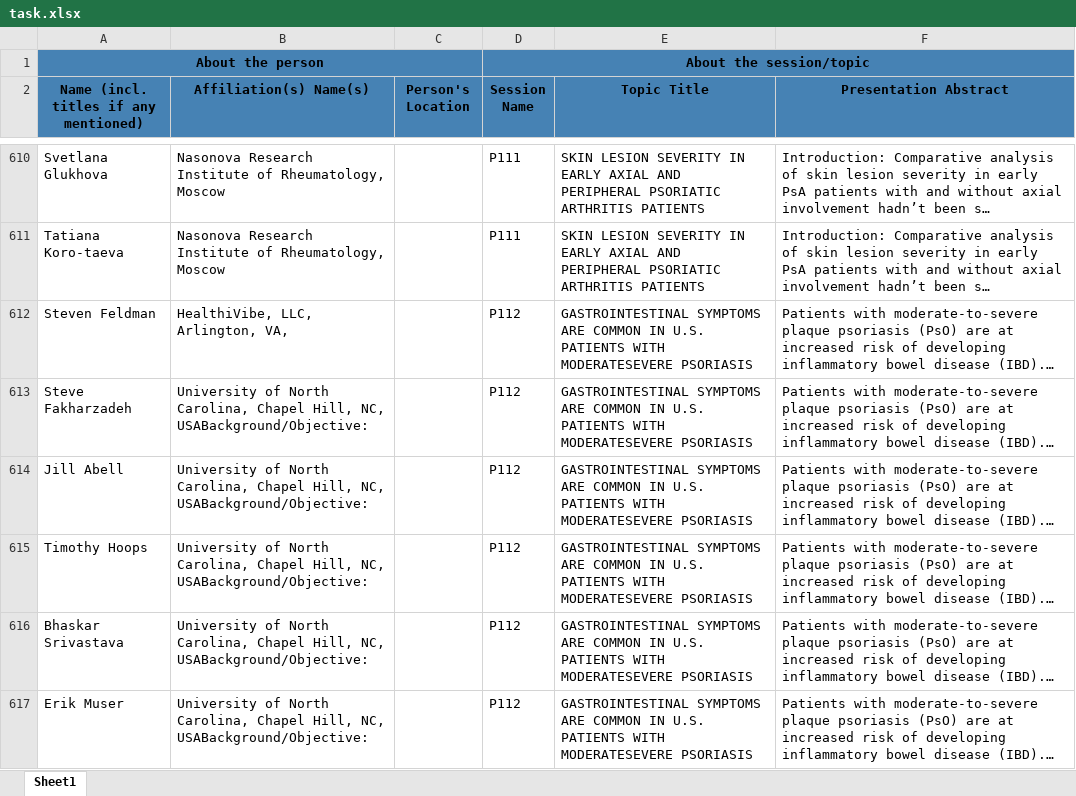
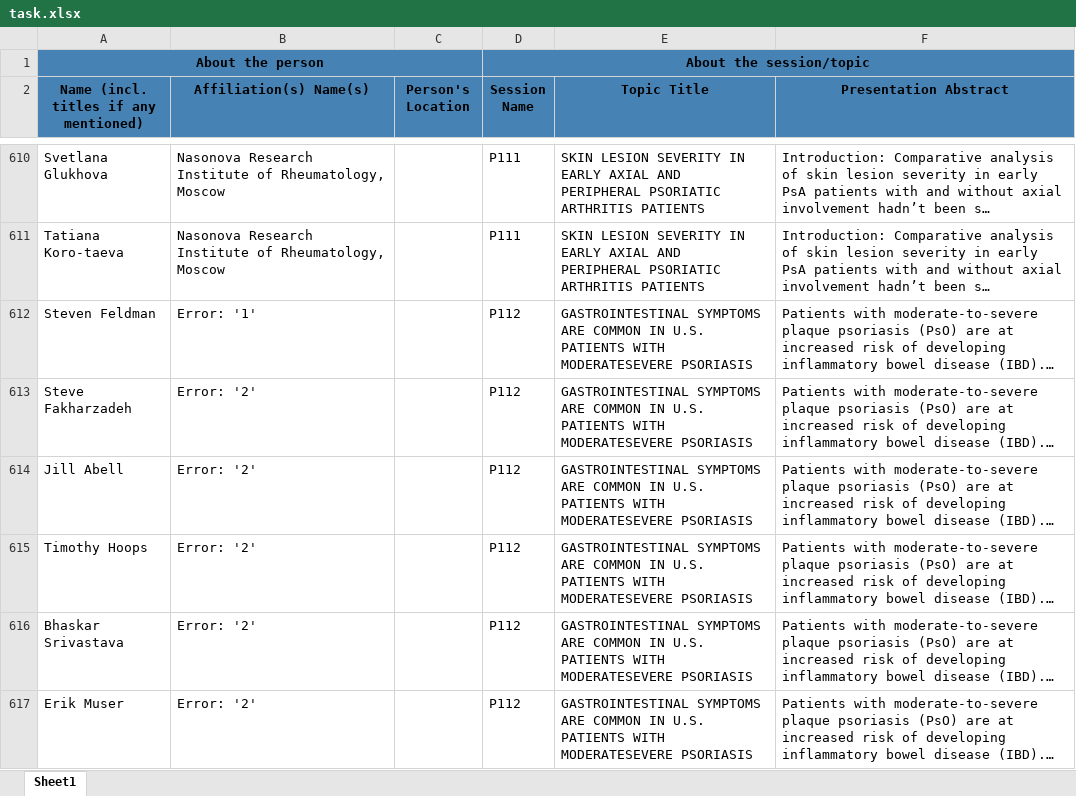
Before and after one commit to Palibrix/beetroot_test, an Excel workbook: task.xlsx, sheet Sheet1, drawn as a sheet; only a part is shown, gaps mark what is left out; long unchanged cells end in …; values as stored, in another font and other column widths than the file's, no borders; the diff covers the shown part only; the diff names each change by its address in the sheet, - before the commit and + after, or states it on an @@ line.

Commit message:
Change affiliation numeration logic

```diff
--- a/task.xlsx (sheet Sheet1)
+++ b/task.xlsx (sheet Sheet1)
-B612 (Affiliation(s) Name(s)): HealthiVibe, LLC, Arlington, VA,
+B612 (Affiliation(s) Name(s)): Error: '1'
-B613:B617 (Affiliation(s) Name(s)): University of North Carolina, Chapel Hill, NC, USABackground/Objective:
+B613:B617 (Affiliation(s) Name(s)): Error: '2'
```
Also changed, not shown: 57 edited cells elsewhere in this sheet, 2 other files.
